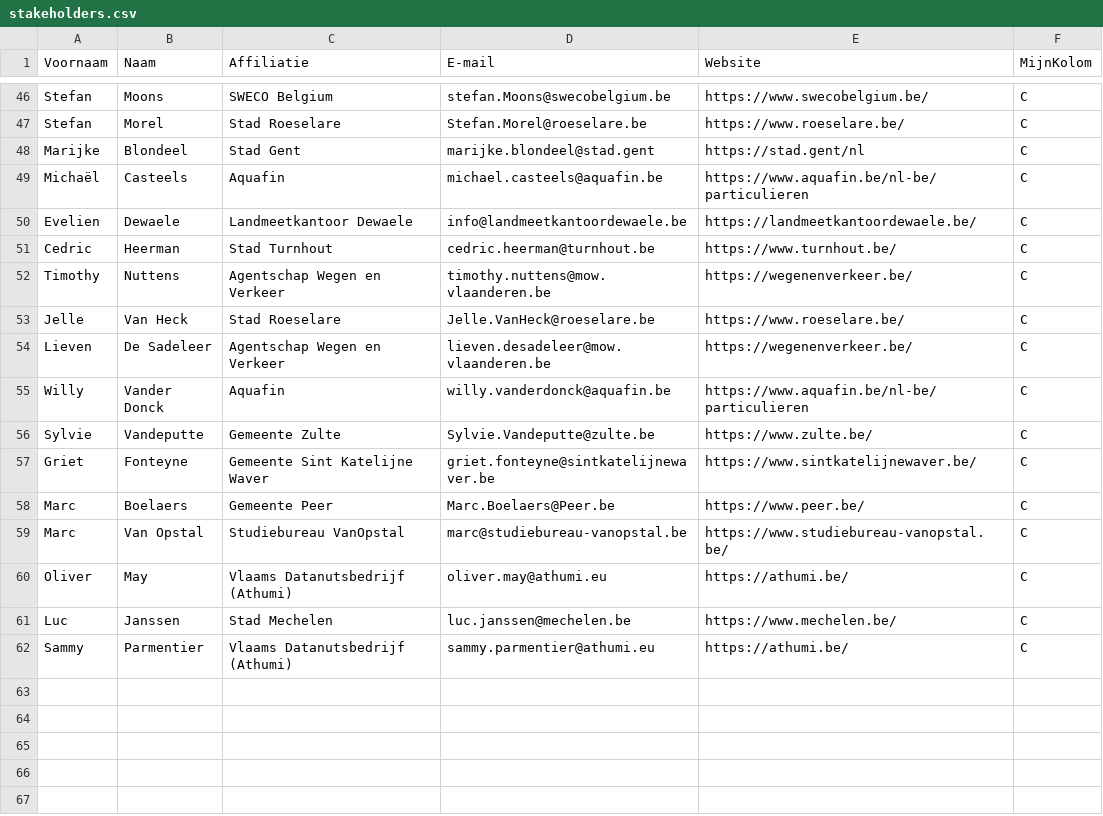
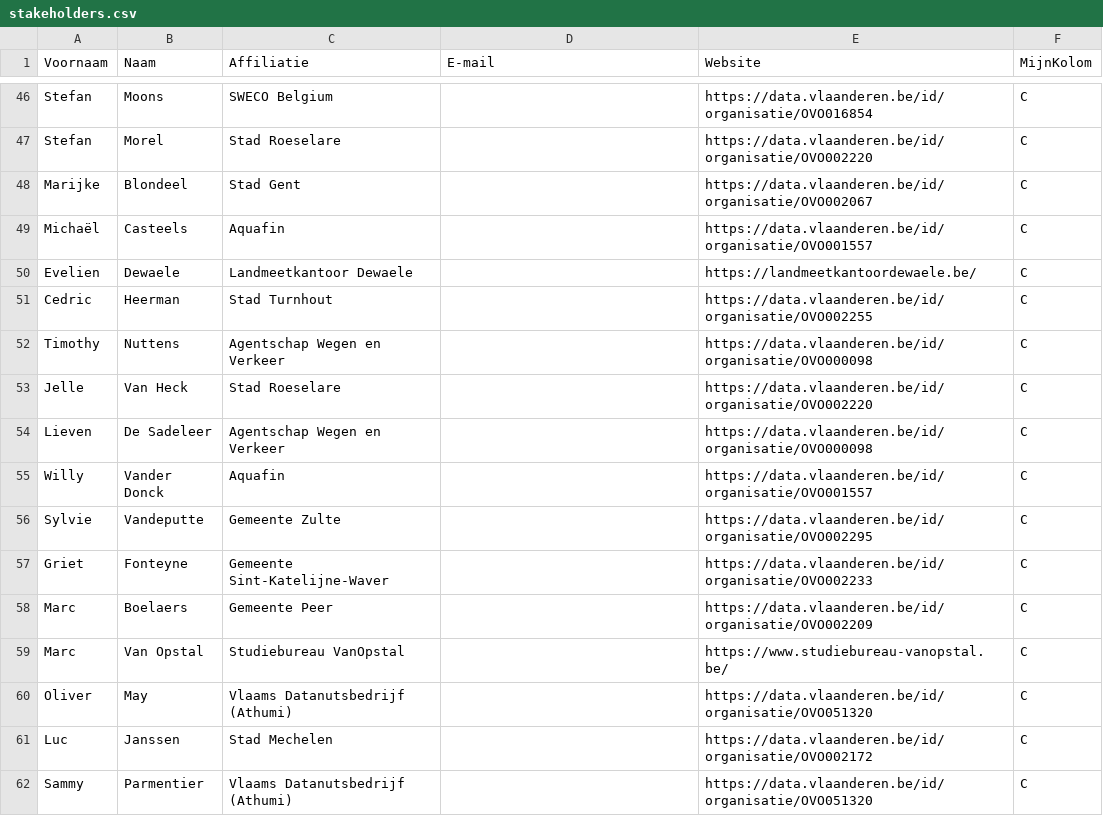
Before and after one commit to Informatievlaanderen/OSLOthema-rooilijnplannen, a CSV file: stakeholders.csv, drawn as a sheet; only a part is shown, gaps mark what is left out; the diff covers the shown part only; the diff names each change by its address in the sheet, - before the commit and + after, or states it on an @@ line.

```diff
--- a/stakeholders.csv
+++ b/stakeholders.csv
-D46 (E-mail): stefan.Moons@swecobelgium.be
+D46 (E-mail): (empty)
-E46 (Website): https://www.swecobelgium.be/
+E46 (Website): https://data.vlaanderen.be/id/organisatie/OVO016854
-D47 (E-mail): Stefan.Morel@roeselare.be
+D47 (E-mail): (empty)
-E47 (Website): https://www.roeselare.be/
+E47 (Website): https://data.vlaanderen.be/id/organisatie/OVO002220
-D48 (E-mail): marijke.blondeel@stad.gent
+D48 (E-mail): (empty)
-E48 (Website): https://stad.gent/nl
+E48 (Website): https://data.vlaanderen.be/id/organisatie/OVO002067
-D49 (E-mail): michael.casteels@aquafin.be
+D49 (E-mail): (empty)
-E49 (Website): https://www.aquafin.be/nl-be/particulieren
+E49 (Website): https://data.vlaanderen.be/id/organisatie/OVO001557
-D50 (E-mail): info@landmeetkantoordewaele.be
+D50 (E-mail): (empty)
-D51 (E-mail): cedric.heerman@turnhout.be
+D51 (E-mail): (empty)
-E51 (Website): https://www.turnhout.be/
+E51 (Website): https://data.vlaanderen.be/id/organisatie/OVO002255
-D52 (E-mail): timothy.nuttens@mow.vlaanderen.be
+D52 (E-mail): (empty)
-E52 (Website): https://wegenenverkeer.be/
+E52 (Website): https://data.vlaanderen.be/id/organisatie/OVO000098
-D53 (E-mail): Jelle.VanHeck@roeselare.be
+D53 (E-mail): (empty)
-E53 (Website): https://www.roeselare.be/
+E53 (Website): https://data.vlaanderen.be/id/organisatie/OVO002220
-D54 (E-mail): lieven.desadeleer@mow.vlaanderen.be
+D54 (E-mail): (empty)
-E54 (Website): https://wegenenverkeer.be/
+E54 (Website): https://data.vlaanderen.be/id/organisatie/OVO000098
-D55 (E-mail): willy.vanderdonck@aquafin.be
+D55 (E-mail): (empty)
-E55 (Website): https://www.aquafin.be/nl-be/particulieren
+E55 (Website): https://data.vlaanderen.be/id/organisatie/OVO001557
-D56 (E-mail): Sylvie.Vandeputte@zulte.be
+D56 (E-mail): (empty)
-E56 (Website): https://www.zulte.be/
+E56 (Website): https://data.vlaanderen.be/id/organisatie/OVO002295
-C57 (Affiliatie): Gemeente Sint Katelijne Waver
+C57 (Affiliatie): Gemeente Sint-Katelijne-Waver
-D57 (E-mail): griet.fonteyne@sintkatelijnewaver.be
+D57 (E-mail): (empty)
-E57 (Website): https://www.sintkatelijnewaver.be/
+E57 (Website): https://data.vlaanderen.be/id/organisatie/OVO002233
-D58 (E-mail): Marc.Boelaers@Peer.be
+D58 (E-mail): (empty)
-E58 (Website): https://www.peer.be/
+E58 (Website): https://data.vlaanderen.be/id/organisatie/OVO002209
-D59 (E-mail): marc@studiebureau-vanopstal.be
+D59 (E-mail): (empty)
-D60 (E-mail): oliver.may@athumi.eu
+D60 (E-mail): (empty)
-E60 (Website): https://athumi.be/
+E60 (Website): https://data.vlaanderen.be/id/organisatie/OVO051320
-D61 (E-mail): luc.janssen@mechelen.be
+D61 (E-mail): (empty)
-E61 (Website): https://www.mechelen.be/
+E61 (Website): https://data.vlaanderen.be/id/organisatie/OVO002172
-D62 (E-mail): sammy.parmentier@athumi.eu
+D62 (E-mail): (empty)
-E62 (Website): https://athumi.be/
+E62 (Website): https://data.vlaanderen.be/id/organisatie/OVO051320
```
Also changed, not shown: 30 edited cells elsewhere in this file.
